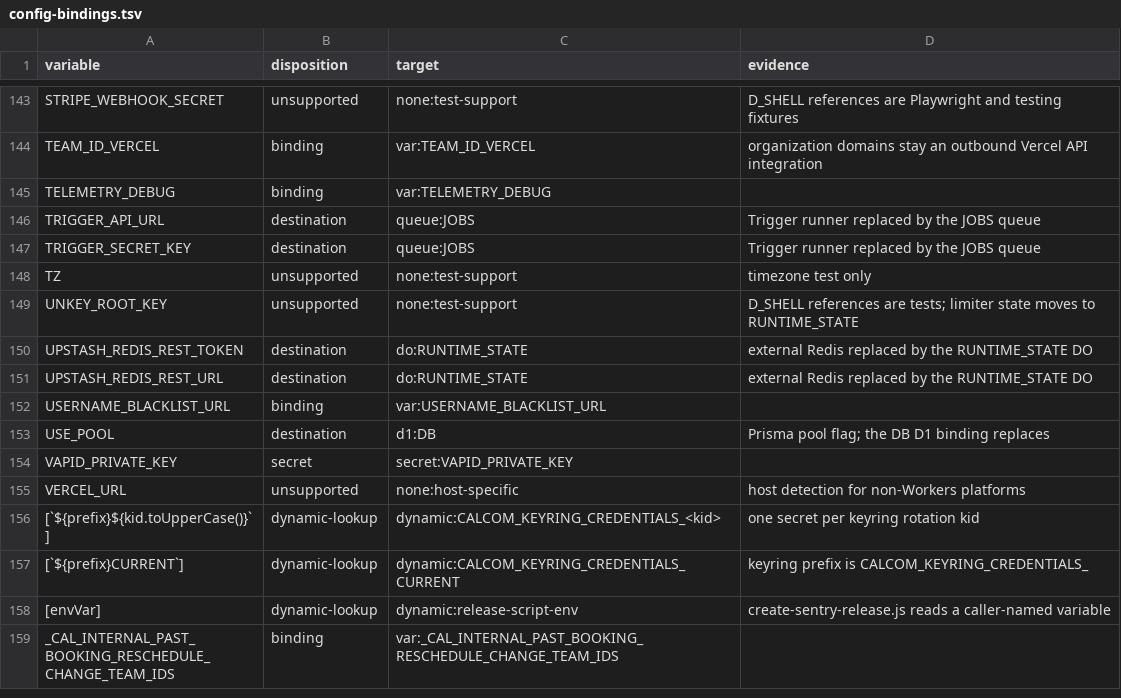
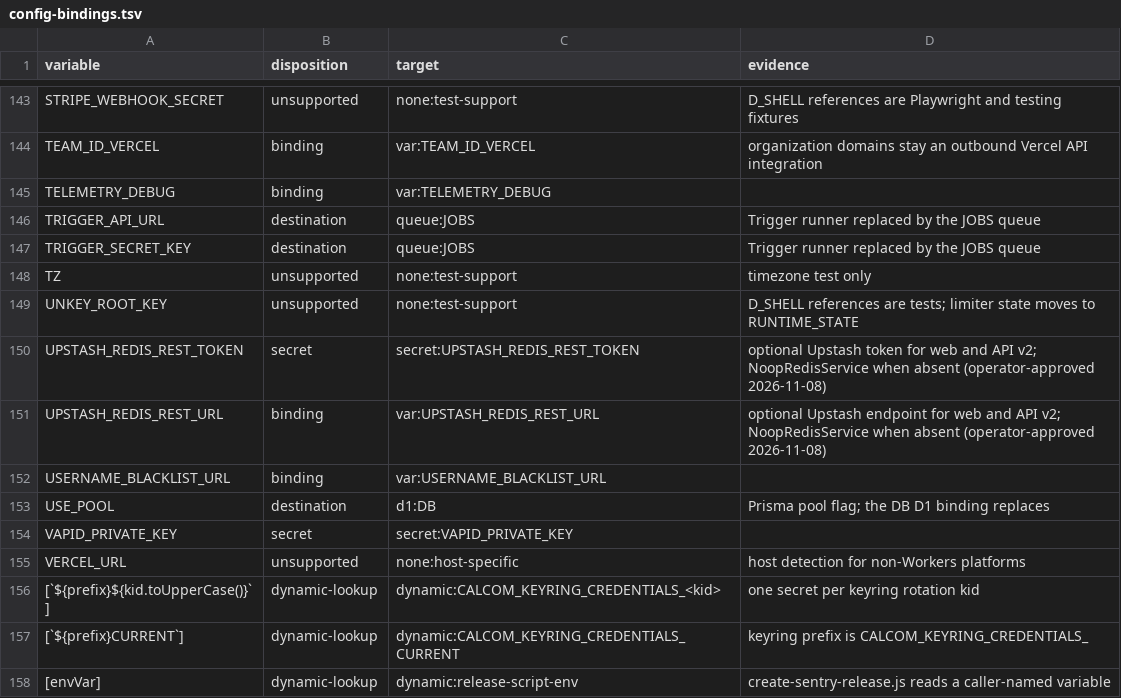
Before and after one commit to ralphbibera/cal.flare, a TSV file: docs/porting/inventory/config-bindings.tsv, drawn as a sheet; only a part is shown, gaps mark what is left out; the shorter side is filled out with more unchanged rows.

Commit message:
docs(port): record approved Redis decision
Record the operator's 2026-11-08 Redis decision as an approved deviation. Redis stays optional user-provided Upstash for web and API v2 under the same UPSTASH_REDIS_REST_* names, NoopRedisService applies when absent, v2 drops REDIS_URL and Bull Redis, and the v2 throttler falls back to in-memory storage. The web rate-limit baseline is unchanged.

```diff
--- a/docs/porting/inventory/config-bindings.tsv
+++ b/docs/porting/inventory/config-bindings.tsv
@@ -149,4 +149,4 @@ TZ	unsupported	none:test-support	timezone test only
 UNKEY_ROOT_KEY	unsupported	none:test-support	D_SHELL references are tests; limiter state moves to RUNTIME_STATE
-UPSTASH_REDIS_REST_TOKEN	destination	do:RUNTIME_STATE	external Redis replaced by the RUNTIME_STATE DO
-UPSTASH_REDIS_REST_URL	destination	do:RUNTIME_STATE	external Redis replaced by the RUNTIME_STATE DO
+UPSTASH_REDIS_REST_TOKEN	secret	secret:UPSTASH_REDIS_REST_TOKEN	optional Upstash token for web and API v2; NoopRedisService when absent (operator-approved 2026-11-08)
+UPSTASH_REDIS_REST_URL	binding	var:UPSTASH_REDIS_REST_URL	optional Upstash endpoint for web and API v2; NoopRedisService when absent (operator-approved 2026-11-08)
 USERNAME_BLACKLIST_URL	binding	var:USERNAME_BLACKLIST_URL	
```
Also changed, not shown: 1 other file.
